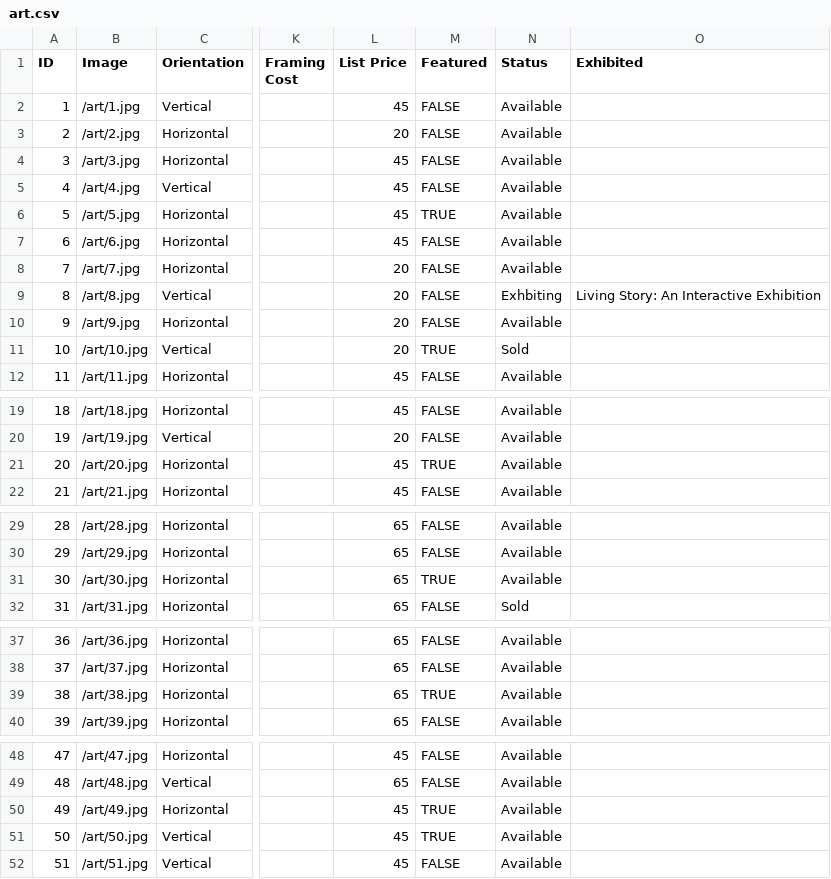
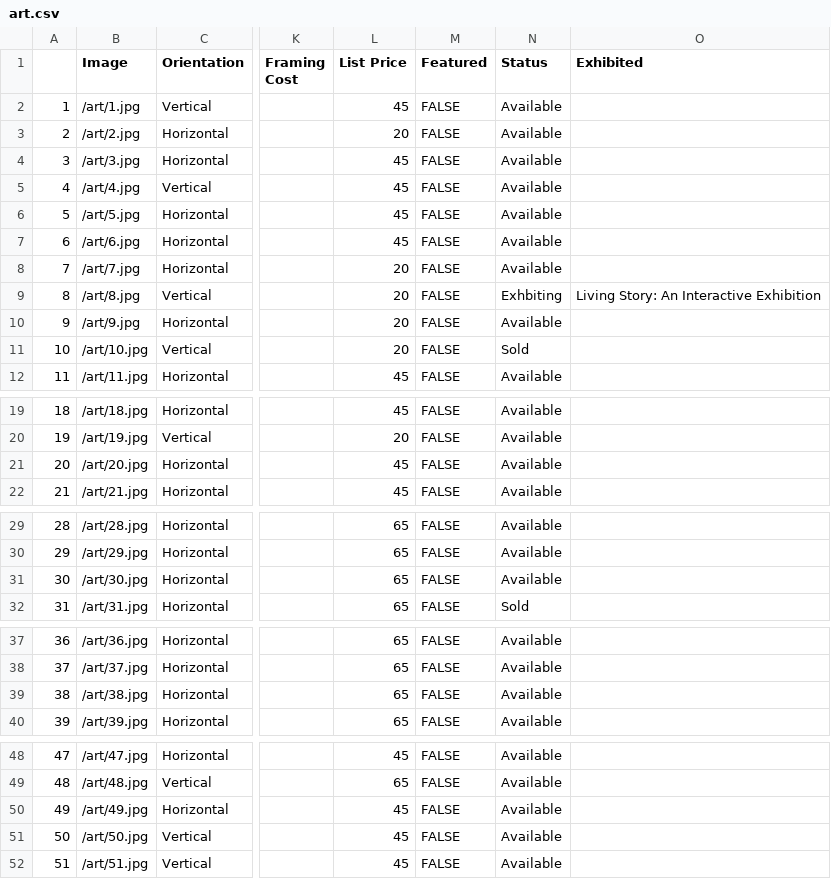
Before and after one commit to mrzzy/art.mrzzy.co, a CSV file: public/art.csv, drawn as a sheet; only a part is shown, gaps mark what is left out; the diff covers the shown part only; the diff names each change by its address in the sheet, - before the commit and + after, or states it on an @@ line.

Commit message:
feat: add art pieces 88-100, update featured selections

```diff
--- a/public/art.csv
+++ b/public/art.csv
@@ column A renumbered in row 1 @@
-M6 (Featured): TRUE
+M6 (Featured): FALSE
-M11 (Featured): TRUE
+M11 (Featured): FALSE
-M21 (Featured): TRUE
+M21 (Featured): FALSE
-M31 (Featured): TRUE
+M31 (Featured): FALSE
-M39 (Featured): TRUE
+M39 (Featured): FALSE
-M50:M51 (Featured): TRUE
+M50:M51 (Featured): FALSE
```
Also changed, not shown: 13 added rows and 4 edited cells elsewhere in this file, 13 other files.
